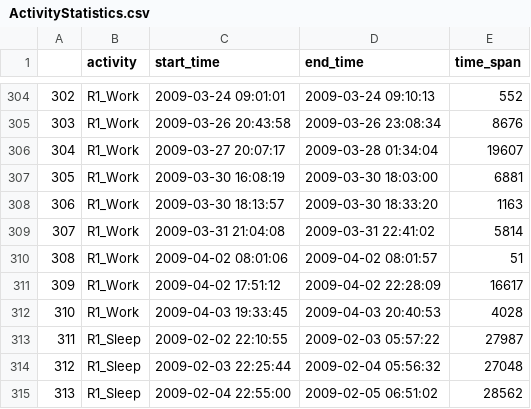
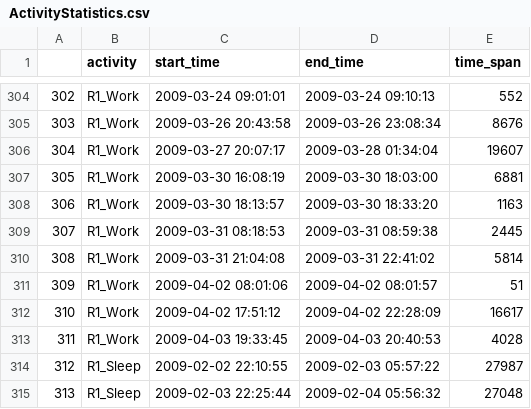
Before and after one commit to wendiganyu/IOTPhase2, a CSV file: ActivityStatistics.csv, drawn as a sheet; only a part is shown, gaps mark what is left out; the shorter side is filled out with more unchanged rows; addresses are those after the commit; the diff names each change by its address in the sheet, - before the commit and + after, or states it on an @@ line.

```diff
--- a/ActivityStatistics.csv
+++ b/ActivityStatistics.csv
+row 309: 307 | R1_Work | 2009-03-31 08:18:53 | 2009-03-31 08:59:38 | 2445
@@ column A renumbered from row 310 down @@
```
Also changed, not shown: resample_by_day_concat_KMeans_result.csv, 23 other files.
